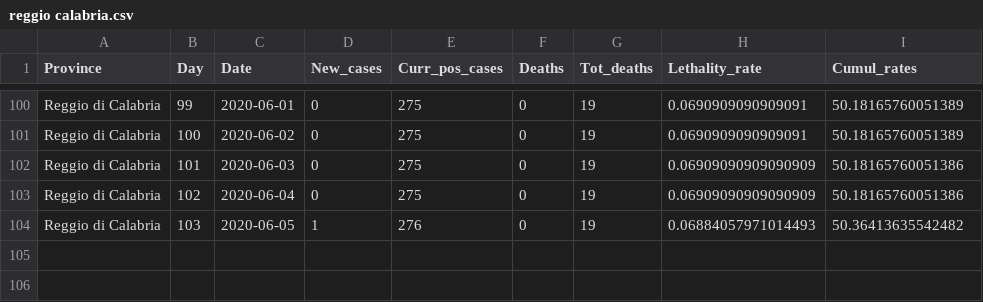
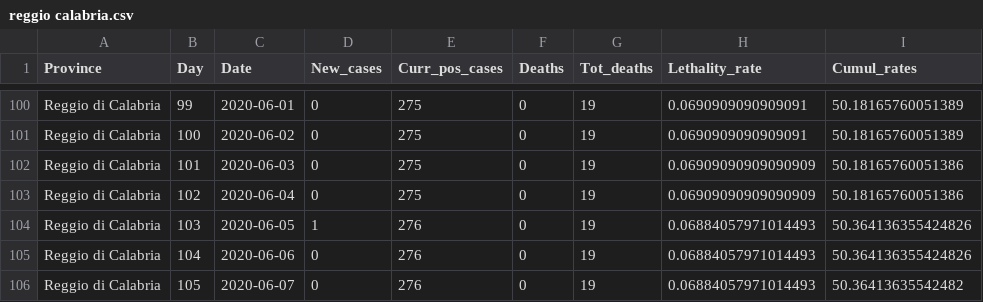
Before and after one commit to CEEDS-DEMM/COVID-Pro-Dataset, a CSV file: Deaths_Calabria/reggio calabria.csv, drawn as a sheet; only a part is shown, gaps mark what is left out.

```diff
--- a/Deaths_Calabria/reggio calabria.csv
+++ b/Deaths_Calabria/reggio calabria.csv
@@ -103,2 +103,4 @@ Reggio di Calabria,101,2020-06-03,0,275,0,19,0.06909090909090909,50.181657600513
 Reggio di Calabria,102,2020-06-04,0,275,0,19,0.06909090909090909,50.18165760051386
-Reggio di Calabria,103,2020-06-05,1,276,0,19,0.06884057971014493,50.36413635542482
+Reggio di Calabria,103,2020-06-05,1,276,0,19,0.06884057971014493,50.364136355424826
+Reggio di Calabria,104,2020-06-06,0,276,0,19,0.06884057971014493,50.364136355424826
+Reggio di Calabria,105,2020-06-07,0,276,0,19,0.06884057971014493,50.36413635542482
```
Also changed, not shown: Deaths_Calabria/vibo valentia.csv, Deaths_Emilia-Romagna/forli-cesena.csv, 42 other files.
